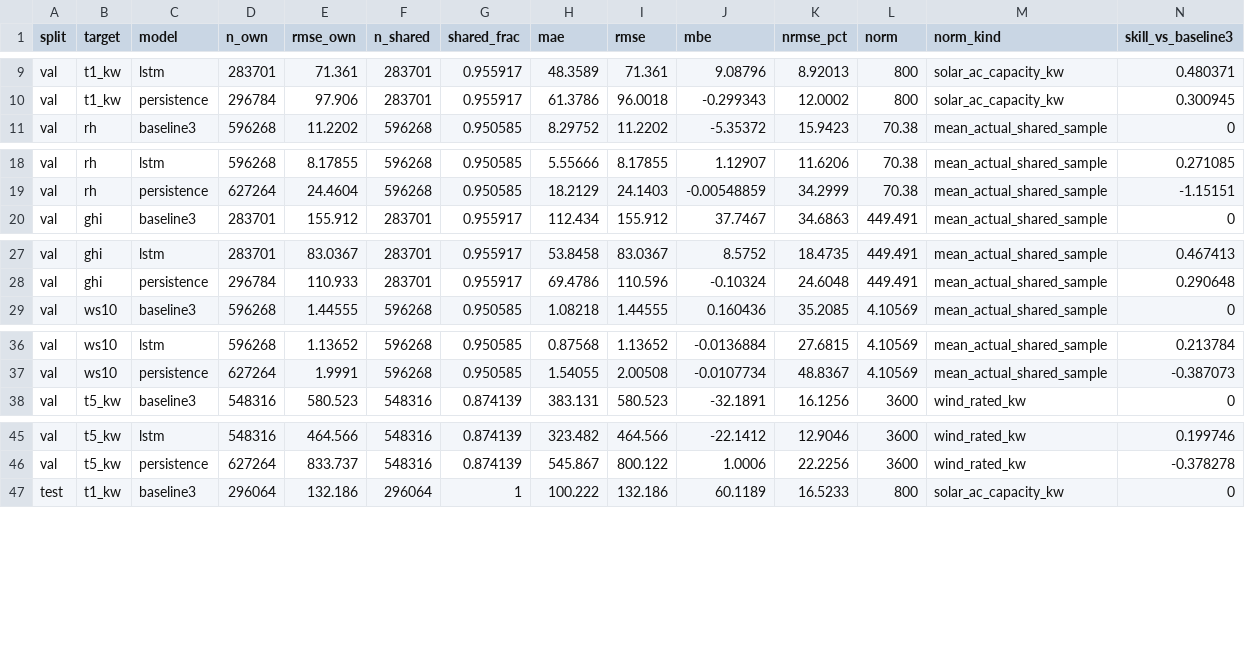
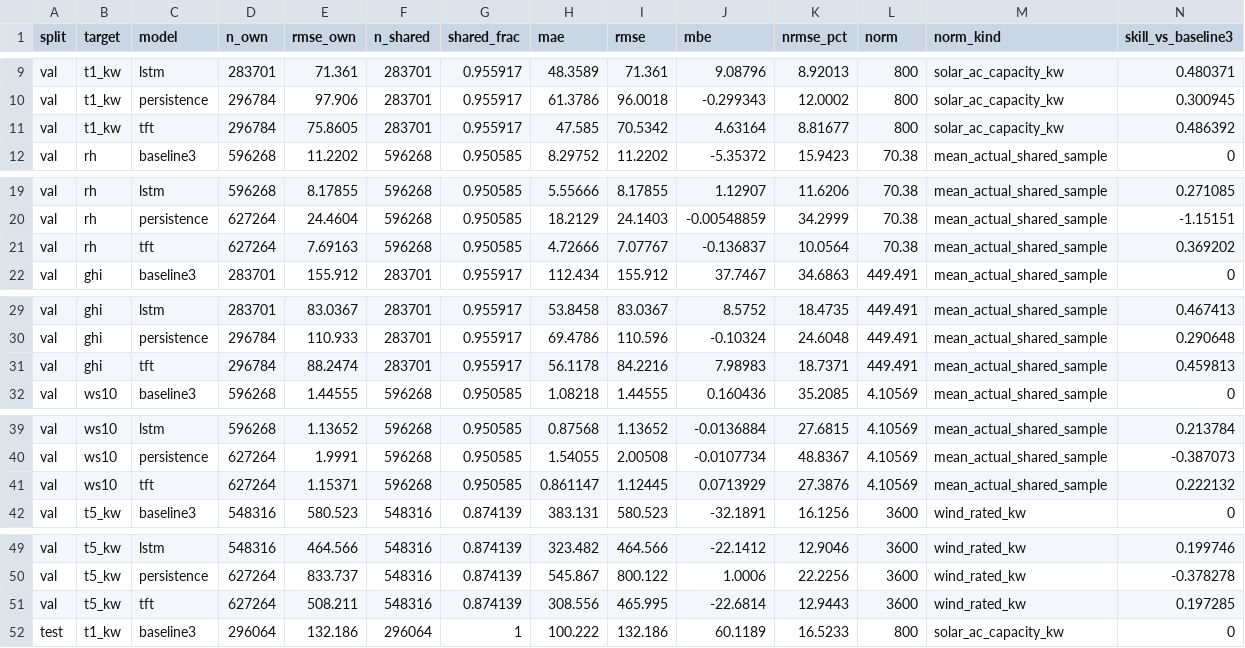
Before and after one commit to Bhavin0225/Solaris, a CSV file: reports/evaluation/leaderboard.csv, drawn as a sheet; only a part is shown, gaps mark what is left out; rows hold the shown columns only; the diff names each change by its address in the sheet, - before the commit and + after, or states it on an @@ line.

```diff
--- a/reports/evaluation/leaderboard.csv
+++ b/reports/evaluation/leaderboard.csv
+row 11: val | t1_kw | tft | 296784 | 75.8605 | 283701 | 0.955917 | 47.585 | 70.5342 | 4.63164 | 8.81677 | 800 | solar_ac_capacity_kw | 0.486392
+row 21: val | rh | tft | 627264 | 7.69163 | 596268 | 0.950585 | 4.72666 | 7.07767 | -0.136837 | 10.0564 | 70.38 | mean_actual_shared_sample | 0.369202
+row 31: val | ghi | tft | 296784 | 88.2474 | 283701 | 0.955917 | 56.1178 | 84.2216 | 7.98983 | 18.7371 | 449.491 | mean_actual_shared_sample | 0.459813
+row 41: val | ws10 | tft | 627264 | 1.15371 | 596268 | 0.950585 | 0.861147 | 1.12445 | 0.0713929 | 27.3876 | 4.10569 | mean_actual_shared_sample | 0.222132
+row 51: val | t5_kw | tft | 627264 | 508.211 | 548316 | 0.874139 | 308.556 | 465.995 | -22.6814 | 12.9443 | 3600 | wind_rated_kw | 0.197285
```
Also changed, not shown: 10 other files.
